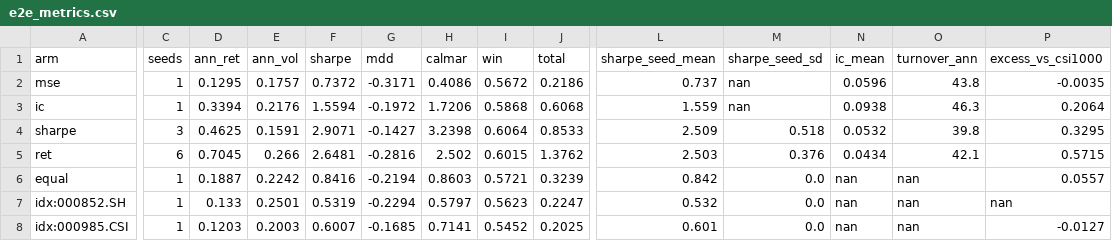
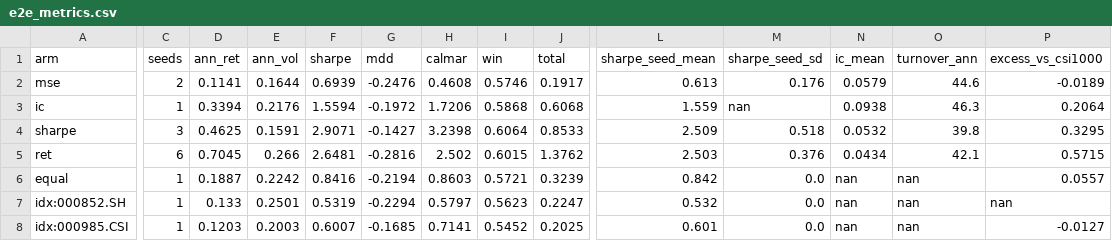
Before and after one commit to chaseli2026/a-share-single-factor-mining, a CSV file: results/e2e_metrics.csv, drawn as a sheet; only a part is shown, gaps mark what is left out; the diff names each change by its address in the sheet, - before the commit and + after, or states it on an @@ line.

Commit message:
e2e: second seed for the MSE arm (ann 9.2%, Sharpe 0.49); mse 2-seed mean 11.4% / geo excess -7.5%

```diff
--- a/results/e2e_metrics.csv
+++ b/results/e2e_metrics.csv
-C2 (seeds): 1
+C2 (seeds): 2
-D2 (ann_ret): 0.1295
+D2 (ann_ret): 0.1141
-E2 (ann_vol): 0.1757
+E2 (ann_vol): 0.1644
-F2 (sharpe): 0.7372
+F2 (sharpe): 0.6939
-G2 (mdd): -0.3171
+G2 (mdd): -0.2476
-H2 (calmar): 0.4086
+H2 (calmar): 0.4608
-I2 (win): 0.5672
+I2 (win): 0.5746
-J2 (total): 0.2186
+J2 (total): 0.1917
-L2 (sharpe_seed_mean): 0.737
+L2 (sharpe_seed_mean): 0.613
-M2 (sharpe_seed_sd): nan
+M2 (sharpe_seed_sd): 0.176
-N2 (ic_mean): 0.0596
+N2 (ic_mean): 0.0579
-O2 (turnover_ann): 43.8
+O2 (turnover_ann): 44.6
-P2 (excess_vs_csi1000): -0.0035
+P2 (excess_vs_csi1000): -0.0189
```
Also changed, not shown: 5 other files.
